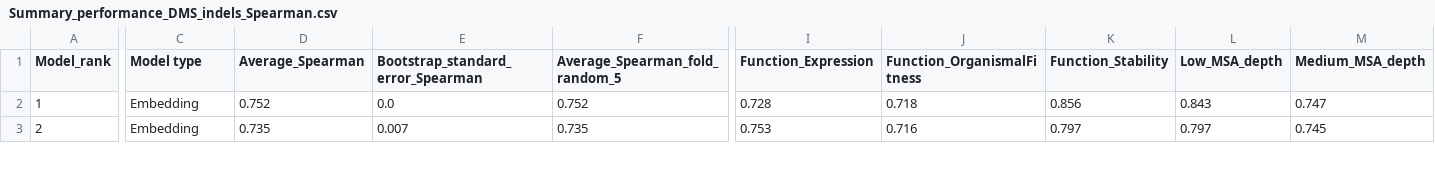
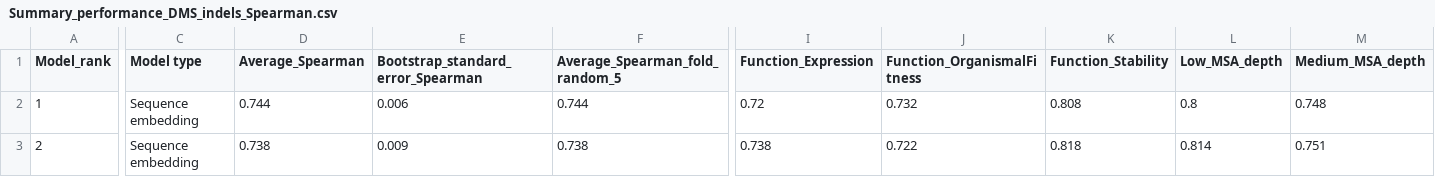
Before and after one commit to OATML-Markslab/ProteinGym, a CSV file: benchmarks/DMS_supervised/indels/Spearman/Summary_performance_DMS_indels_Spearman.csv, drawn as a sheet; only a part is shown, gaps mark what is left out; the diff covers the shown part only; the diff names each change by its address in the sheet, - before the commit and + after, or states it on an @@ line.

```diff
--- a/benchmarks/DMS_supervised/indels/Spearman/Summary_performance_DMS_indels_Spearman.csv
+++ b/benchmarks/DMS_supervised/indels/Spearman/Summary_performance_DMS_indels_Spearman.csv
-C2:C3 (Model type): Embedding
+C2:C3 (Model type): Sequence embedding
-D2 (Average_Spearman): 0.752
+D2 (Average_Spearman): 0.744
-E2: 0.0
+E2: 0.006
-F2 (Average_Spearman_fold_random_5): 0.752
+F2 (Average_Spearman_fold_random_5): 0.744
-I2 (Function_Expression): 0.728
+I2 (Function_Expression): 0.72
-J2 (Function_OrganismalFitness): 0.718
+J2 (Function_OrganismalFitness): 0.732
-K2 (Function_Stability): 0.856
+K2 (Function_Stability): 0.808
-L2 (Low_MSA_depth): 0.843
+L2 (Low_MSA_depth): 0.8
-M2 (Medium_MSA_depth): 0.747
+M2 (Medium_MSA_depth): 0.748
-D3 (Average_Spearman): 0.735
+D3 (Average_Spearman): 0.738
-E3: 0.007
+E3: 0.009
-F3 (Average_Spearman_fold_random_5): 0.735
+F3 (Average_Spearman_fold_random_5): 0.738
-I3 (Function_Expression): 0.753
+I3 (Function_Expression): 0.738
-J3 (Function_OrganismalFitness): 0.716
+J3 (Function_OrganismalFitness): 0.722
-K3 (Function_Stability): 0.797
+K3 (Function_Stability): 0.818
-L3 (Low_MSA_depth): 0.797
+L3 (Low_MSA_depth): 0.814
-M3 (Medium_MSA_depth): 0.745
+M3 (Medium_MSA_depth): 0.751
```
Also changed, not shown: 32 edited cells elsewhere in this file, benchmarks/DMS_supervised/indels/MSE/Summary_performance_DMS_indels_MSE.csv, 4 other files.
